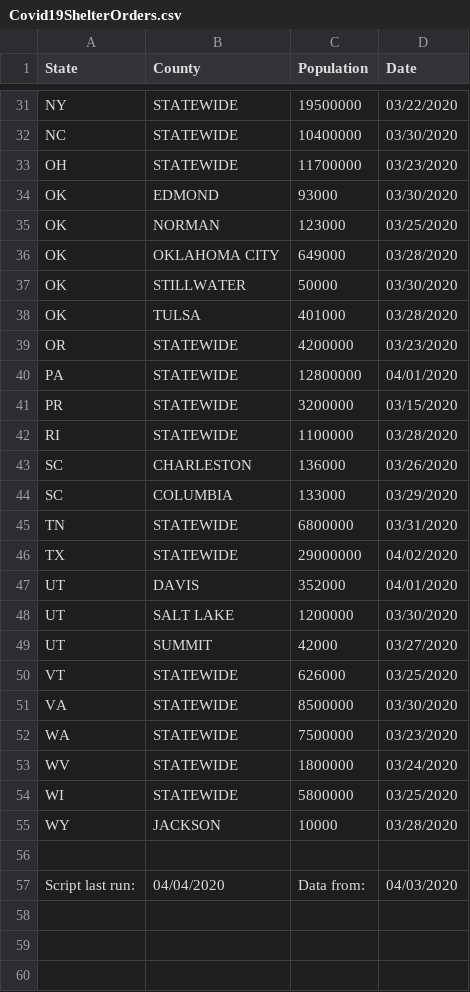
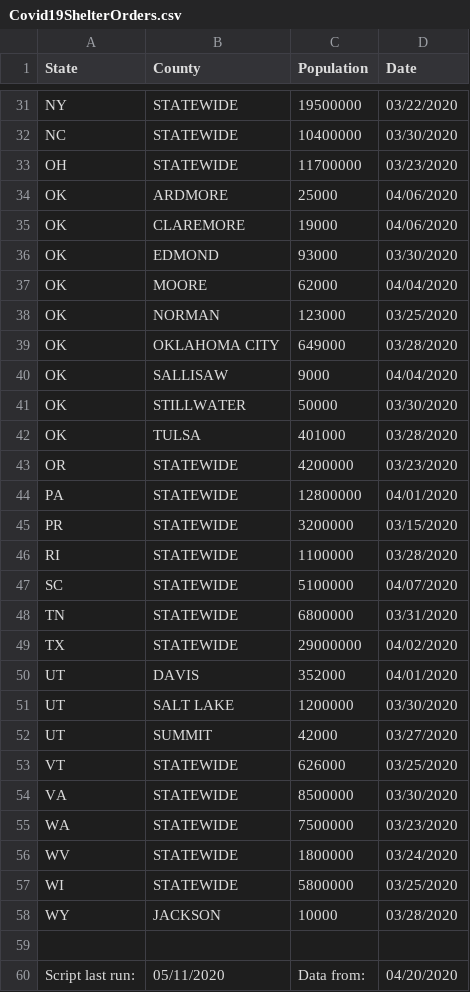
Before and after one commit to ZacharyPH/Covid19ShelterOrdersParser, a CSV file: Covid19ShelterOrders.csv, drawn as a sheet; only a part is shown, gaps mark what is left out.

Commit message:
Data update

```diff
--- a/Covid19ShelterOrders.csv
+++ b/Covid19ShelterOrders.csv
@@ -33,5 +33,9 @@ NC,STATEWIDE,10400000,03/30/2020
 OH,STATEWIDE,11700000,03/23/2020
+OK,ARDMORE,25000,04/06/2020
+OK,CLAREMORE,19000,04/06/2020
 OK,EDMOND,93000,03/30/2020
+OK,MOORE,62000,04/04/2020
 OK,NORMAN,123000,03/25/2020
 OK,OKLAHOMA CITY,649000,03/28/2020
+OK,SALLISAW,9000,04/04/2020
 OK,STILLWATER,50000,03/30/2020
@@ -42,4 +46,3 @@ PR,STATEWIDE,3200000,03/15/2020
 RI,STATEWIDE,1100000,03/28/2020
-SC,CHARLESTON,136000,03/26/2020
-SC,COLUMBIA,133000,03/29/2020
+SC,STATEWIDE,5100000,04/07/2020
 TN,STATEWIDE,6800000,03/31/2020
@@ -56,2 +59,2 @@ WY,JACKSON,10000,03/28/2020
 ,,,
-Script last run:,04/04/2020, Data from:,04/03/2020
+Script last run:,05/11/2020, Data from:,04/20/2020
```
